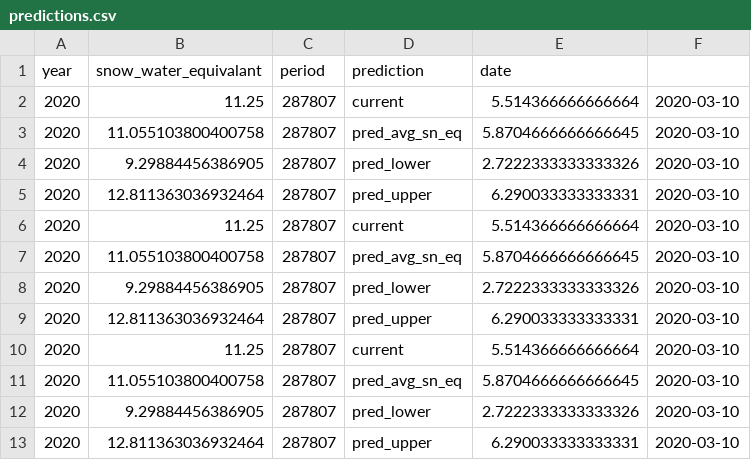
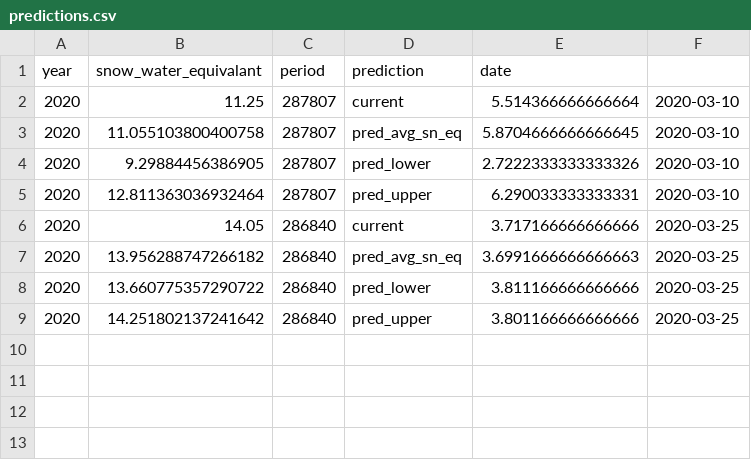
Before and after one commit to mschmidty/dolores_flow_predict, a CSV file: predictions/predictions.csv, drawn as a sheet.

Commit message:
ran prediction

```diff
--- a/predictions/predictions.csv
+++ b/predictions/predictions.csv
@@ -5,9 +5,5 @@ year,snow_water_equivalant,period,prediction,date
 2020,12.811363036932464,287807,pred_upper,6.290033333333331,2020-03-10
-2020,11.25,287807,current,5.514366666666664,2020-03-10
-2020,11.055103800400758,287807,pred_avg_sn_eq,5.8704666666666645,2020-03-10
-2020,9.29884456386905,287807,pred_lower,2.7222333333333326,2020-03-10
-2020,12.811363036932464,287807,pred_upper,6.290033333333331,2020-03-10
-2020,11.25,287807,current,5.514366666666664,2020-03-10
-2020,11.055103800400758,287807,pred_avg_sn_eq,5.8704666666666645,2020-03-10
-2020,9.29884456386905,287807,pred_lower,2.7222333333333326,2020-03-10
-2020,12.811363036932464,287807,pred_upper,6.290033333333331,2020-03-10
+2020,14.05,286840,current,3.717166666666666,2020-03-25
+2020,13.956288747266182,286840,pred_avg_sn_eq,3.6991666666666663,2020-03-25
+2020,13.660775357290722,286840,pred_lower,3.811166666666666,2020-03-25
+2020,14.251802137241642,286840,pred_upper,3.801166666666666,2020-03-25
```
Also changed, not shown: 1 other file.
